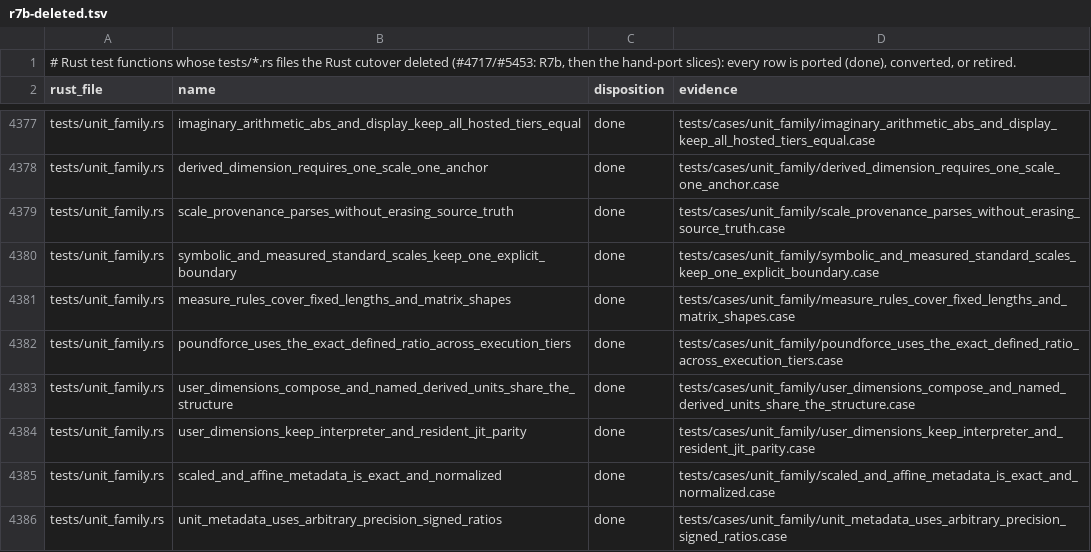
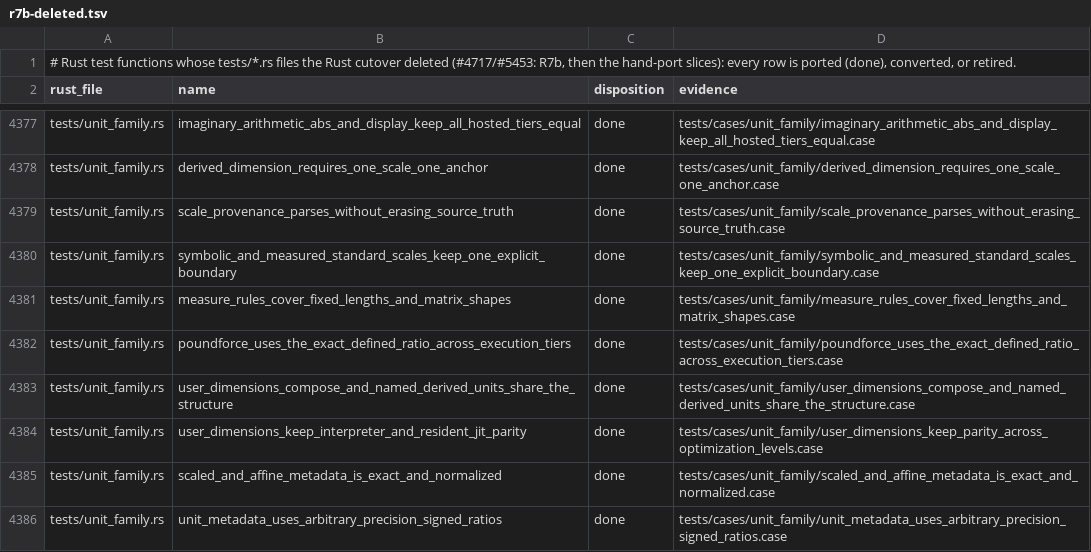
Before and after one commit to jet-language/jet, a TSV file: Docs/audits/rust-exit-parity/r7b-deleted.tsv, drawn as a sheet; only a part is shown, gaps mark what is left out.

Commit message:
Port the derived-unit and poundforce unit cases as their Rust sources wrote them
The three remaining derived-unit and poundforce unit_family cases printed the
quantity itself, where the Rust tests they port print `force.raw()`. The
compiler already converts the derived Time^-2 * Length * Mass value to Newton
and lowers the poundforce UnitConvert on every tier; the cases failed only on
the display text ("3 newton" against the ported "3.0"). The fixtures now print
the raw magnitude, as the originals do, and the three known-failing rows go.

The parity case is renamed to user_dimensions_keep_parity_across_optimization_levels:
there is no interpreter tier, and the case runs -O0, -O1, -O2 and a built
binary. The poundforce case gains the same -O0, -O1 and -O2 runs beside its
built binary. The two ledger rows that name the old case path follow the
rename.

```diff
--- a/Docs/audits/rust-exit-parity/r7b-deleted.tsv
+++ b/Docs/audits/rust-exit-parity/r7b-deleted.tsv
@@ -4383,3 +4383,3 @@ tests/unit_family.rs	poundforce_uses_the_exact_defined_ratio_across_execution_ti
 tests/unit_family.rs	user_dimensions_compose_and_named_derived_units_share_the_structure	done	tests/cases/unit_family/user_dimensions_compose_and_named_derived_units_share_the_structure.case
-tests/unit_family.rs	user_dimensions_keep_interpreter_and_resident_jit_parity	done	tests/cases/unit_family/user_dimensions_keep_interpreter_and_resident_jit_parity.case
+tests/unit_family.rs	user_dimensions_keep_interpreter_and_resident_jit_parity	done	tests/cases/unit_family/user_dimensions_keep_parity_across_optimization_levels.case
 tests/unit_family.rs	scaled_and_affine_metadata_is_exact_and_normalized	done	tests/cases/unit_family/scaled_and_affine_metadata_is_exact_and_normalized.case
```
Also changed, not shown: Docs/proposals/authority-streamline-sites.tsv, 7 other files.
